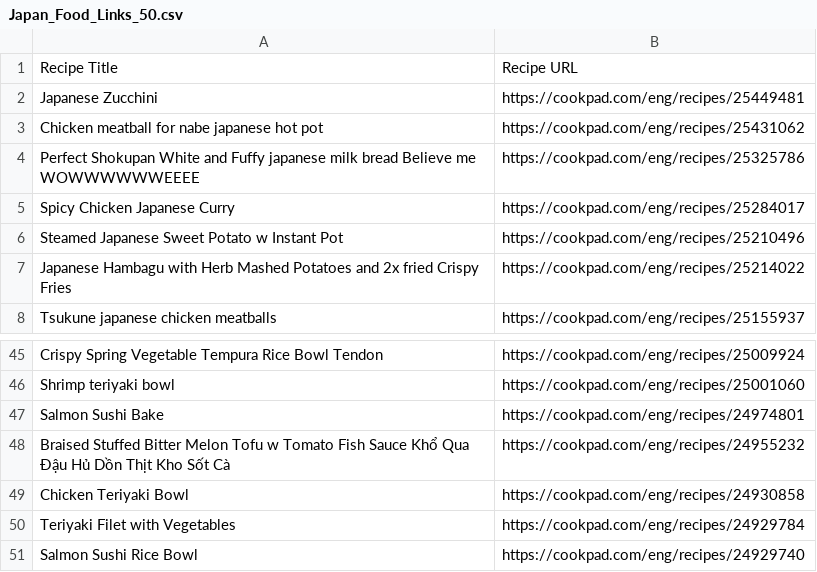
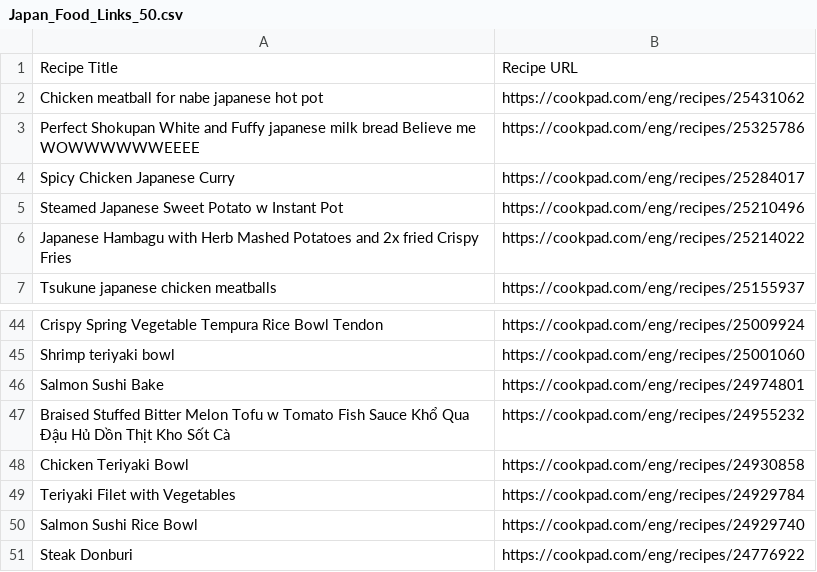
Before and after one commit to 660710598/Japanese_Foods_IR, a CSV file: Japan_Food_Links_50.csv, drawn as a sheet; only a part is shown, gaps mark what is left out.

```diff
--- a/Japan_Food_Links_50.csv
+++ b/Japan_Food_Links_50.csv
@@ -1,3 +1,2 @@
 Recipe Title,Recipe URL
-Japanese Zucchini,https://cookpad.com/eng/recipes/25449481
 Chicken meatball for nabe japanese hot pot,https://cookpad.com/eng/recipes/25431062
@@ -51 +50,2 @@ Teriyaki Filet with Vegetables,https://cookpad.com/eng/recipes/24929784
 Salmon Sushi Rice Bowl,https://cookpad.com/eng/recipes/24929740
+Steak Donburi,https://cookpad.com/eng/recipes/24776922
```
Also changed, not shown: Japan_Food_Ingredients_Cleaned.csv, Japan_Food_Ingredients_Full.csv.
